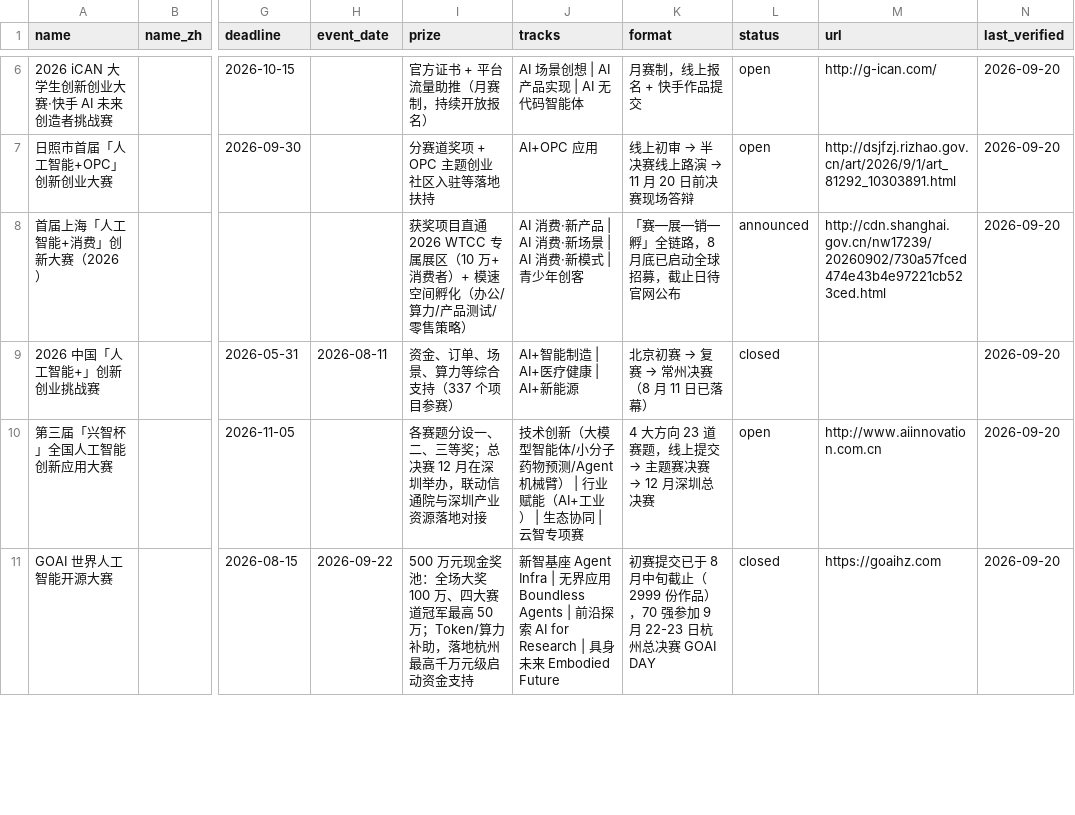
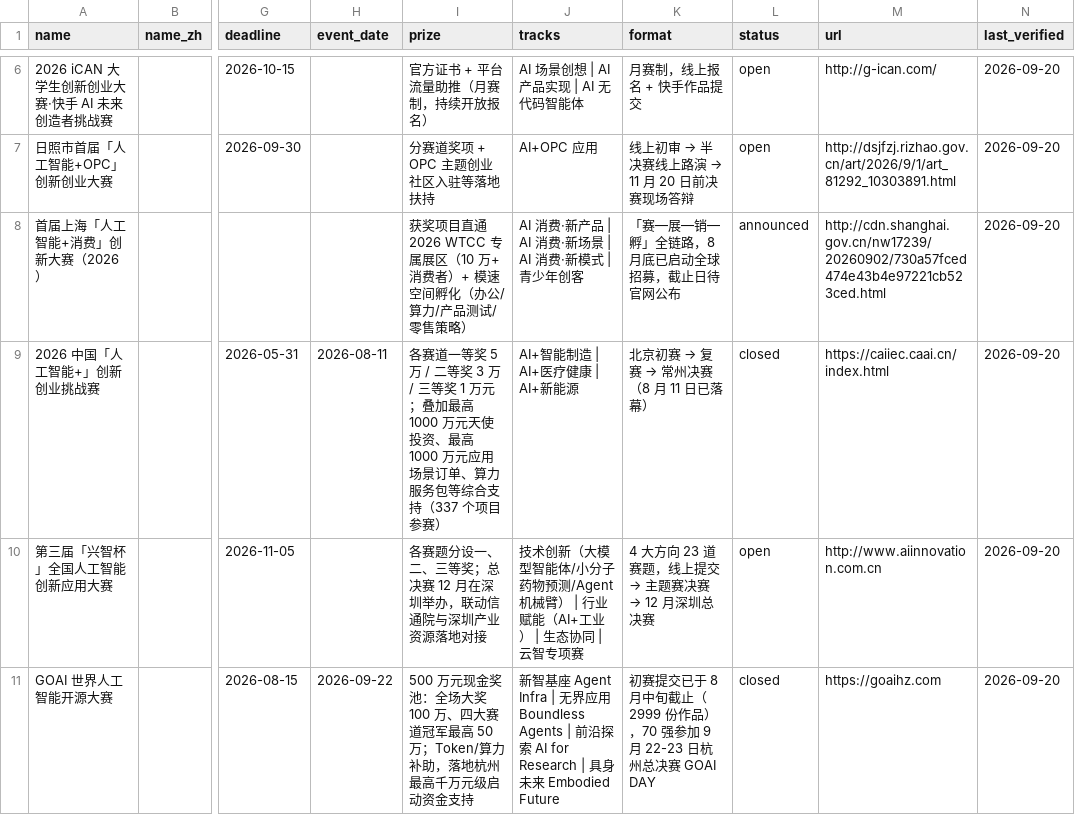
Before and after one commit to clawhome/awesome-ai-startup-competitions, a CSV file: data/competitions.csv, drawn as a sheet; only a part is shown, gaps mark what is left out; the diff covers the shown part only; the diff names each change by its address in the sheet, - before the commit and + after, or states it on an @@ line.

Commit message:
fix: pre-merge data corrections
- SXSW Pitch 2027: correct deadline 2026-10-23 -> 2026-11-13, add event date (Mar 16-17, 2027)
- Delin Cup: fix url (www variant broken, apex verified 200)
- CAAI Challenge: fill official url caiiec.caai.cn + concrete prize details
- Zhejiang Cup: fill official platform url zhejianglab.aliyun.com
- regenerate README + CSV; all urls verified reachable except 2 server-side 502s

```diff
--- a/data/competitions.csv
+++ b/data/competitions.csv
-I9 (prize): 资金、订单、场景、算力等综合支…
+I9 (prize): 各赛道一等奖 5 万 / 二等奖 3 万 / 三等奖 1 万元；叠加最高 1000 万元天使投资、最高 1000 万元应用场景订单、算力服务包等综合支…
-M9 (url): (empty)
+M9 (url): https://caiiec.caai.cn/index.html
```
Also changed, not shown: 6 edited cells elsewhere in this file, 2 other files.
